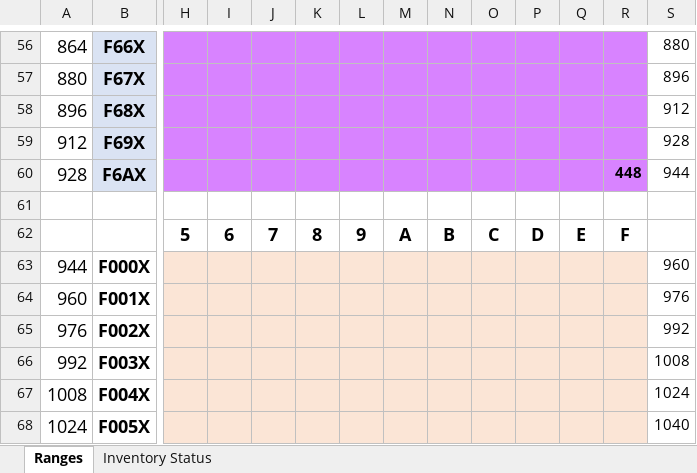
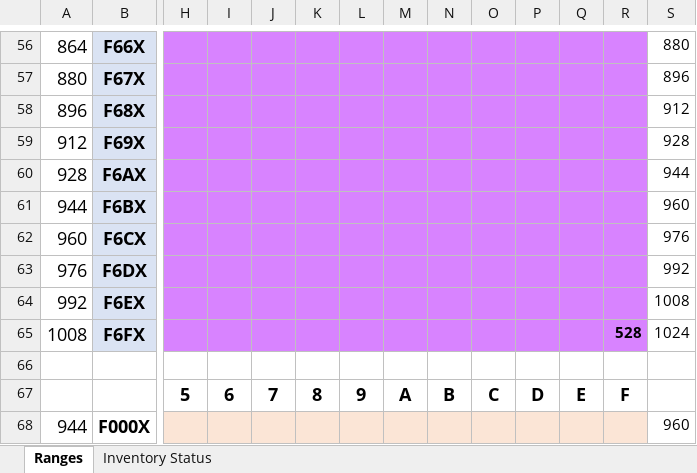
Before and after one commit to geezorg/emufi, an Excel workbook: docs/EMUFI-Encoding.xlsx, sheet Ranges, drawn as a sheet; only a part is shown, gaps mark what is left out; the shorter side is filled out with more unchanged rows; values as stored, in another font and other column widths than the file's, no borders; charts and pictures not drawn; rows hold the shown columns only; the diff names each change by its address in the sheet, - before the commit and + after, or states it on an @@ line.

```diff
--- a/docs/EMUFI-Encoding.xlsx (sheet Ranges)
+++ b/docs/EMUFI-Encoding.xlsx (sheet Ranges)
-R60: 448
+R60: (empty)
+row 61: 944 | F6BX |  |  |  |  |  |  |  |  |  |  |  | 960
+row 62: 960 | F6CX |  |  |  |  |  |  |  |  |  |  |  | 976
+row 63: 976 | F6DX |  |  |  |  |  |  |  |  |  |  |  | 992
+row 64: 992 | F6EX |  |  |  |  |  |  |  |  |  |  |  | 1008
+row 65: 1008 | F6FX |  |  |  |  |  |  |  |  |  |  | 528 | 1024
```
Also changed, not shown: sheet Inventory Status, formulas that keep their value, charts or pictures, 4 other files.
